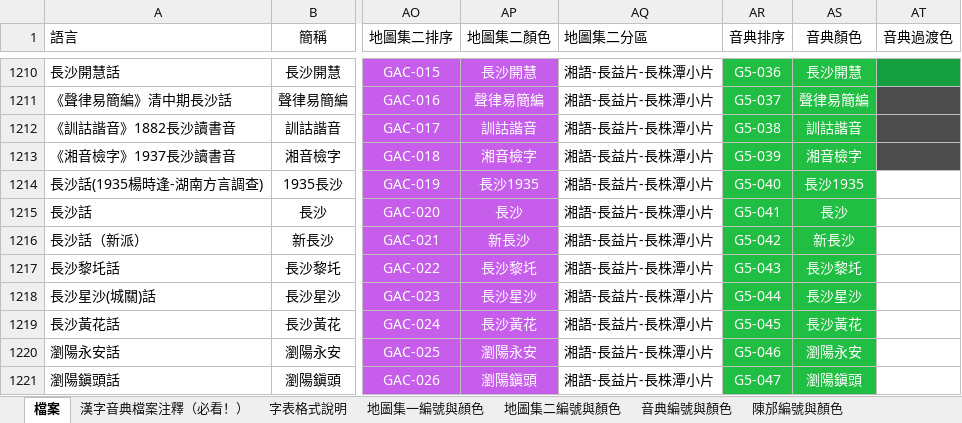
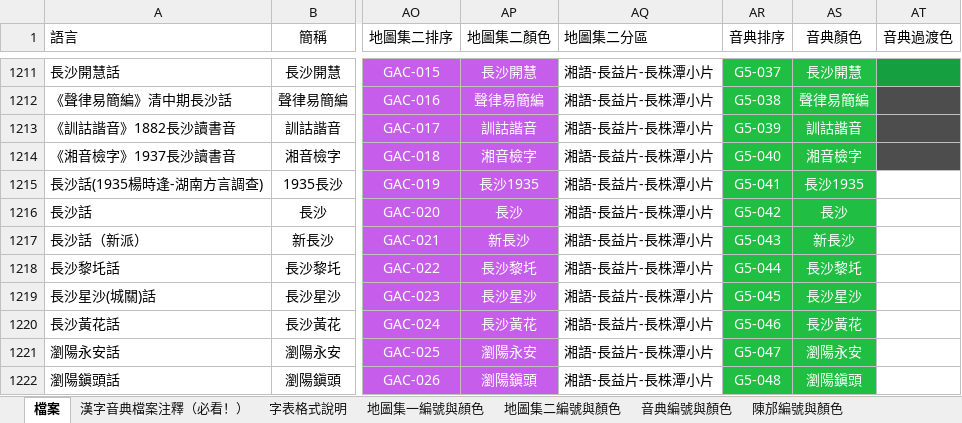
Before and after one commit to osfans/MCPDict, an Excel workbook: tools/漢字音典字表檔案（長期更新）.xlsx, sheet 檔案, drawn as a sheet; only a part is shown, gaps mark what is left out; values as stored, in another font and other column widths than the file's, no borders; addresses are those after the commit; the diff covers the shown part only; the diff names each change by its address in the sheet, - before the commit and + after, or states it on an @@ line.

```diff
--- a/tools/漢字音典字表檔案（長期更新）.xlsx (sheet 檔案)
+++ b/tools/漢字音典字表檔案（長期更新）.xlsx (sheet 檔案)
-AR1211 (音典排序): G5-036
+AR1211 (音典排序): G5-037
-AR1212 (音典排序): G5-037
+AR1212 (音典排序): G5-038
-AR1213 (音典排序): G5-038
+AR1213 (音典排序): G5-039
-AR1214 (音典排序): G5-039
+AR1214 (音典排序): G5-040
-AR1215 (音典排序): G5-040
+AR1215 (音典排序): G5-041
-AR1216 (音典排序): G5-041
+AR1216 (音典排序): G5-042
-AR1217 (音典排序): G5-042
+AR1217 (音典排序): G5-043
-AR1218 (音典排序): G5-043
+AR1218 (音典排序): G5-044
-AR1219 (音典排序): G5-044
+AR1219 (音典排序): G5-045
-AR1220 (音典排序): G5-045
+AR1220 (音典排序): G5-046
-AR1221 (音典排序): G5-046
+AR1221 (音典排序): G5-047
-AR1222 (音典排序): G5-047
+AR1222 (音典排序): G5-048
```
Also changed, not shown: 5 added rows, 1 removed row and 148 edited cells elsewhere in this sheet, 58 other files.
